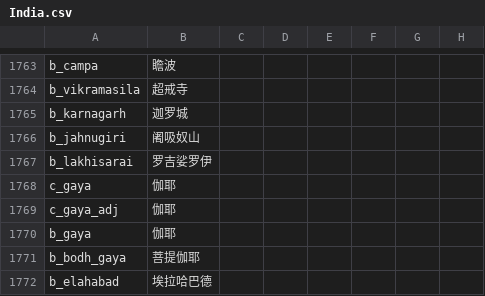
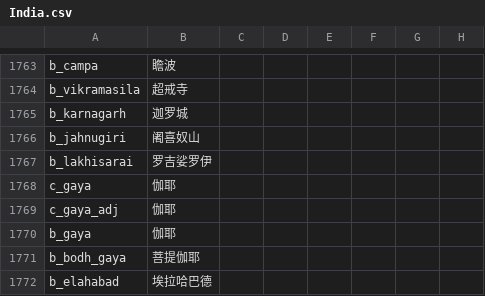
Before and after one commit to paratranz/CK2-Chinese-Localisation, a CSV file: localisation/India.csv, drawn as a sheet; only a part is shown, gaps mark what is left out; the diff names each change by its address in the sheet, - before the commit and + after, or states it on an @@ line.

```diff
--- a/localisation/India.csv
+++ b/localisation/India.csv
-B1766: 阇吸奴山
+B1766: 阇喜奴山
```
Also changed, not shown: localisation/RedKing.csv.
